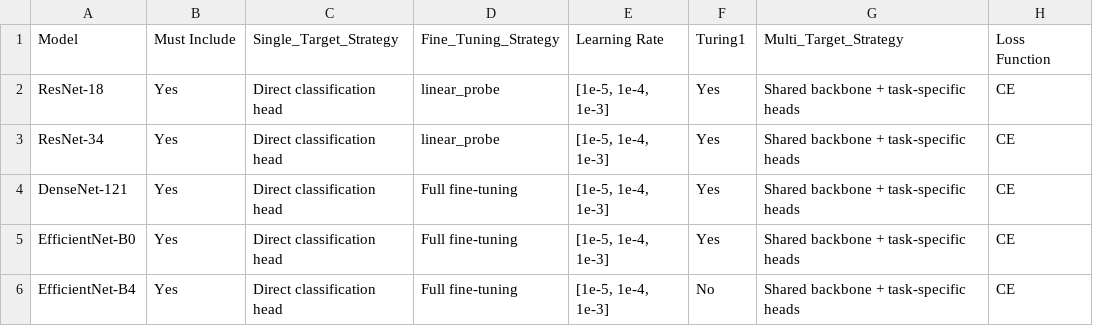
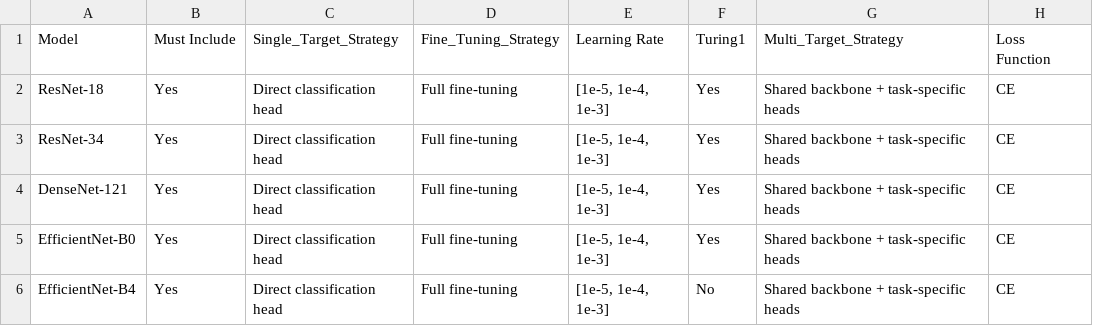
Before and after one commit to stair-lab/CT-Disease-Detection, a CSV file: experimentation_plan_simplified.csv, drawn as a sheet; only a part is shown; the diff names each change by its address in the sheet, - before the commit and + after, or states it on an @@ line.

Commit message:
removing linear probe as Full fine-tuning is viable

```diff
--- a/experimentation_plan_simplified.csv
+++ b/experimentation_plan_simplified.csv
-D2:D3 (Fine_Tuning_Strategy): linear_probe
+D2:D3 (Fine_Tuning_Strategy): Full fine-tuning
```
